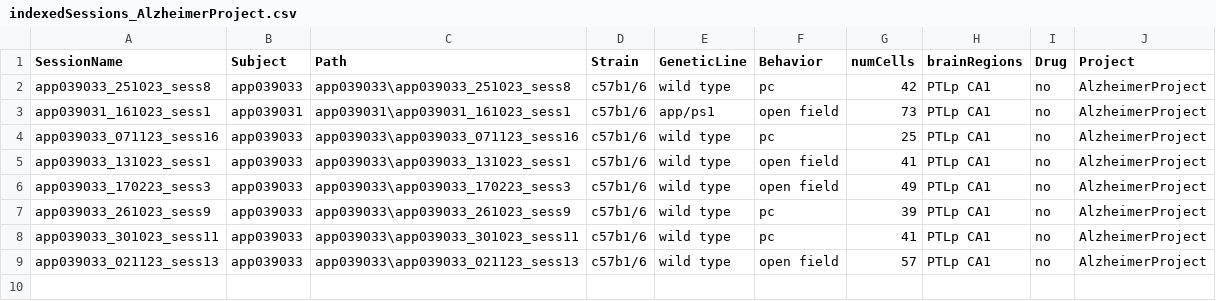
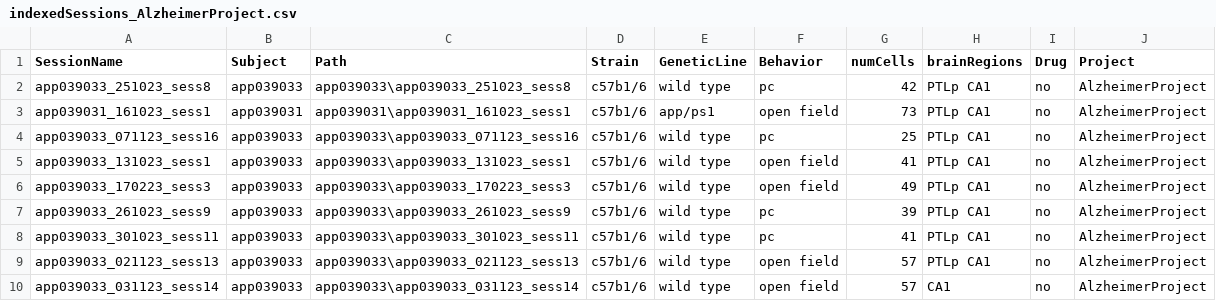
Before and after one commit to abadpablo/AlzheimerProject, a CSV file: indexedSessions_AlzheimerProject.csv, drawn as a sheet.

Commit message:
Added Session: APP039033_031123_sess14

```diff
--- a/indexedSessions_AlzheimerProject.csv
+++ b/indexedSessions_AlzheimerProject.csv
@@ -9 +9,2 @@ app039033_301023_sess11,app039033,app039033\app039033_301023_sess11,c57b1/6,wild
 app039033_021123_sess13,app039033,app039033\app039033_021123_sess13,c57b1/6,wild type,open field,57,PTLp CA1,no,AlzheimerProject
+app039033_031123_sess14,app039033,app039033\app039033_031123_sess14,c57b1/6,wild type,open field,57,CA1,no,AlzheimerProject
```
